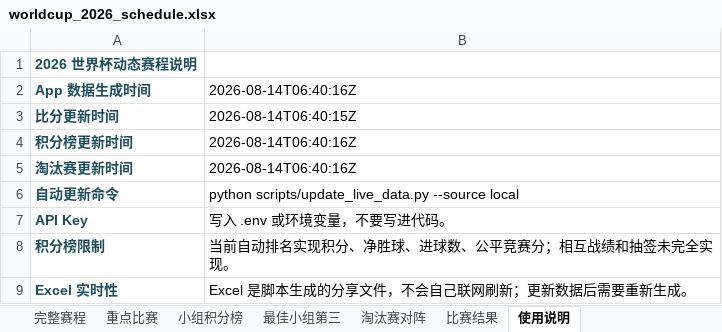
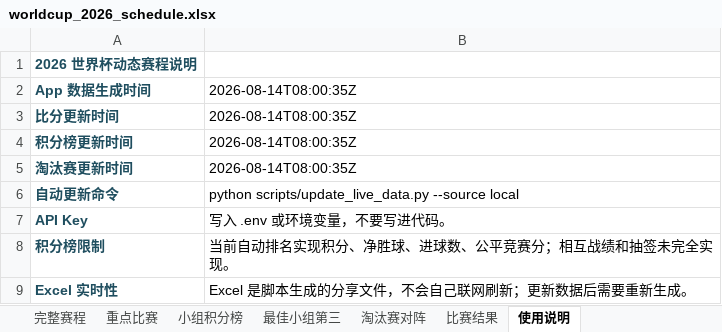
Before and after one commit to zhaojinwen2023-oss/World-Cup-2026, an Excel workbook: worldcup-schedule/output/worldcup_2026_schedule.xlsx, sheet 使用说明, drawn as a sheet; values as stored, in another font and other column widths than the file's, no borders; the diff names each change by its address in the sheet, - before the commit and + after, or states it on an @@ line.

```diff
--- a/worldcup-schedule/output/worldcup_2026_schedule.xlsx (sheet 使用说明)
+++ b/worldcup-schedule/output/worldcup_2026_schedule.xlsx (sheet 使用说明)
-B2: 2026-08-14T06:40:16Z
+B2: 2026-08-14T08:00:35Z
-B3: 2026-08-14T06:40:15Z
+B3: 2026-08-14T08:00:35Z
-B4:B5: 2026-08-14T06:40:16Z
+B4:B5: 2026-08-14T08:00:35Z
```
Also changed, not shown: sheet 比赛结果, sheet 完整赛程, 6 other files.
